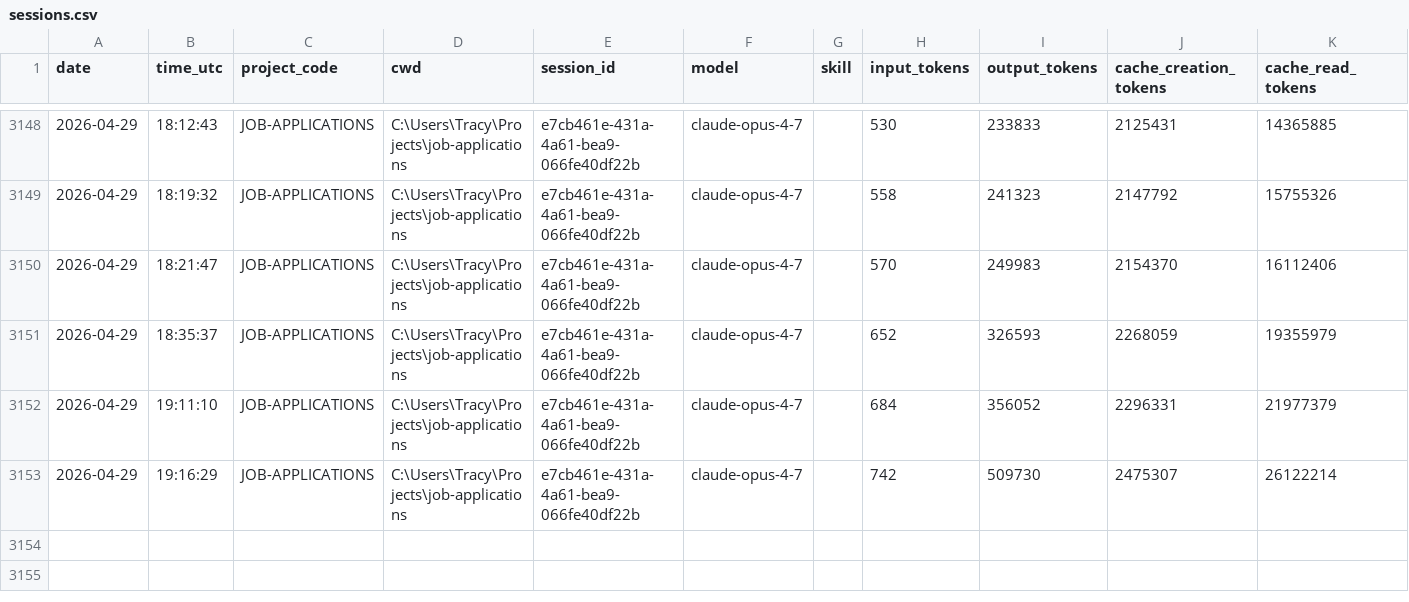
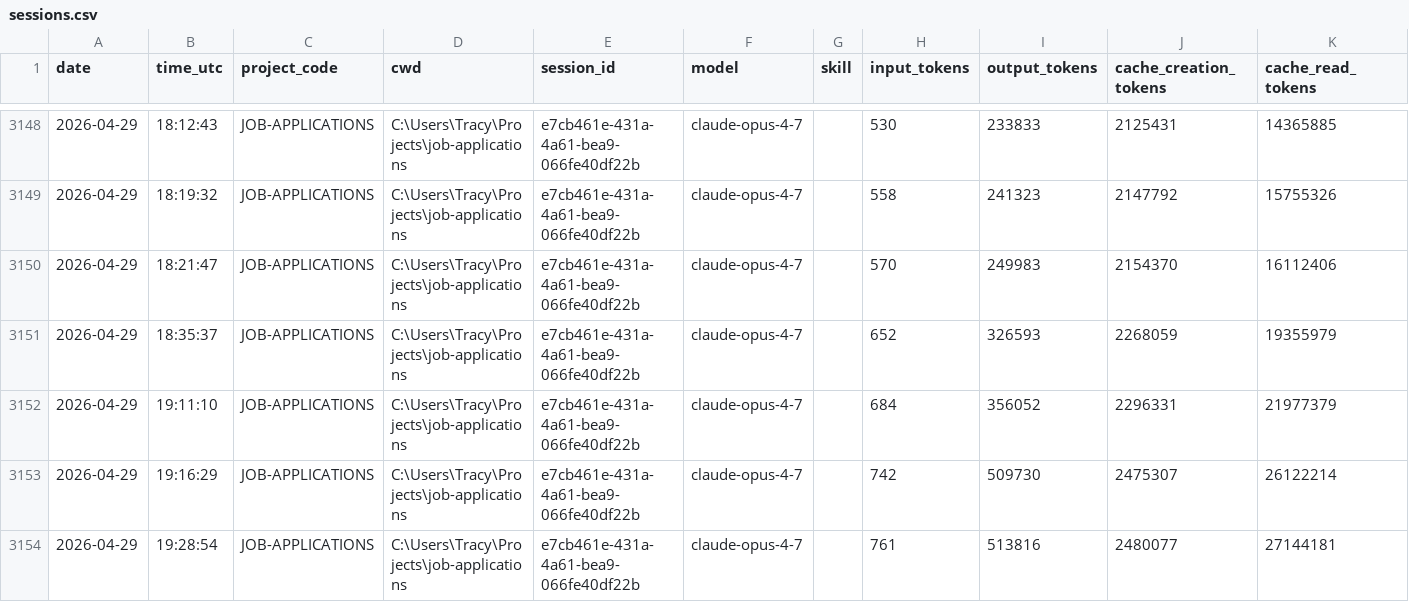
Before and after one commit to jrhoades1/claude-tracking, a CSV file: sessions.csv, drawn as a sheet; only a part is shown, gaps mark what is left out.

```diff
--- a/sessions.csv
+++ b/sessions.csv
@@ -3153 +3153,2 @@ date,time_utc,project_code,cwd,session_id,model,skill,input_tokens,output_tokens
 2026-04-29,19:16:29,JOB-APPLICATIONS,C:\Users\Tracy\Projects\job-applications,e7cb461e-431a-4a61-bea9-066fe40df22b,claude-opus-4-7,,742,509730,2475307,26122214
+2026-04-29,19:28:54,JOB-APPLICATIONS,C:\Users\Tracy\Projects\job-applications,e7cb461e-431a-4a61-bea9-066fe40df22b,claude-opus-4-7,,761,513816,2480077,27144181
```
Also changed, not shown: 1 other file.
